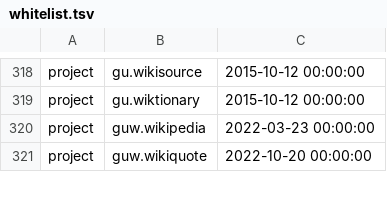
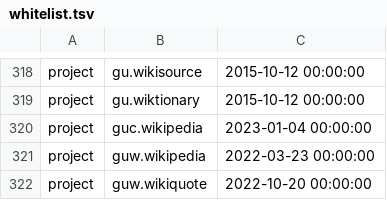
Before and after one commit to wikimedia/analytics-refinery, a TSV file: static_data/pageview/whitelist/whitelist.tsv, drawn as a sheet; only a part is shown, gaps mark what is left out.

Commit message:
Add guc.wikipedia to pageview whitelist
Bug: T326236
Change-Id: I47fb6a33b649584a727105c1b1449cde7588e76d

```diff
--- a/static_data/pageview/whitelist/whitelist.tsv
+++ b/static_data/pageview/whitelist/whitelist.tsv
@@ -319,2 +319,3 @@ project	gu.wikisource	2015-10-12 00:00:00
 project	gu.wiktionary	2015-10-12 00:00:00
+project	guc.wikipedia	2023-01-04 00:00:00
 project	guw.wikipedia	2022-03-23 00:00:00
```
